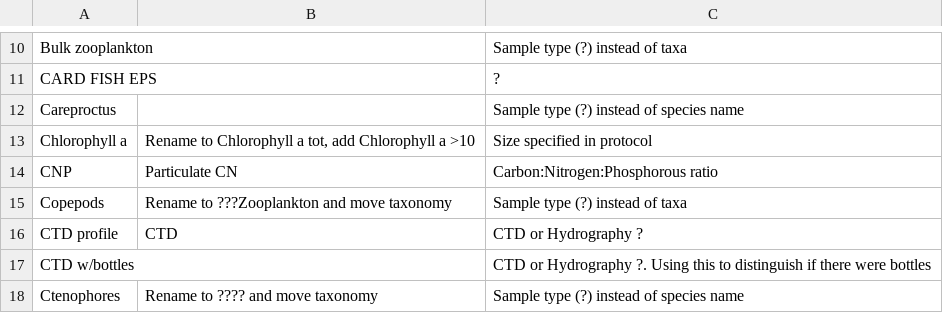
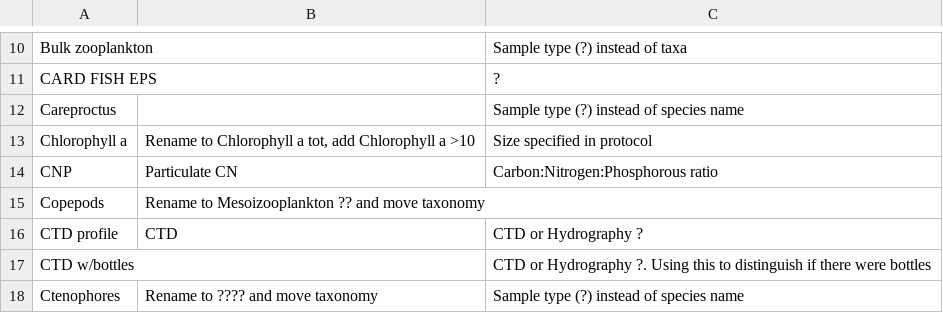
Before and after one commit to SIOS-Svalbard/AeN_doc, a CSV file: list_sample_types.csv, drawn as a sheet; only a part is shown, gaps mark what is left out.

```diff
--- a/list_sample_types.csv
+++ b/list_sample_types.csv
@@ -14,3 +14,3 @@ Chlorophyll a,"Rename to Chlorophyll a tot, add Chlorophyll a >10",Size specifie
 CNP,Particulate CN,Carbon:Nitrogen:Phosphorous ratio
-Copepods, Rename to ???Zooplankton and move taxonomy ,Sample type (?) instead of taxa
+Copepods, Rename to Mesoizooplankton ?? and move taxonomy ,
 CTD profile,CTD,CTD or Hydrography ?
```
Also changed, not shown: 2 other files.
